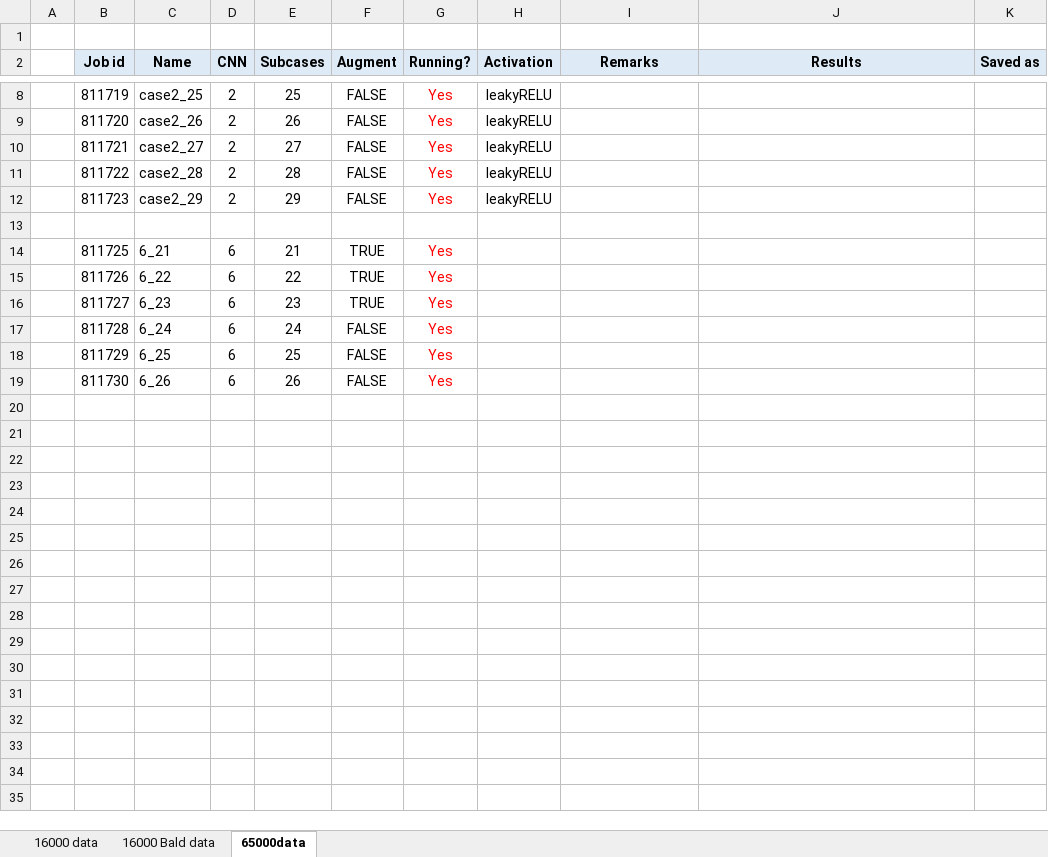
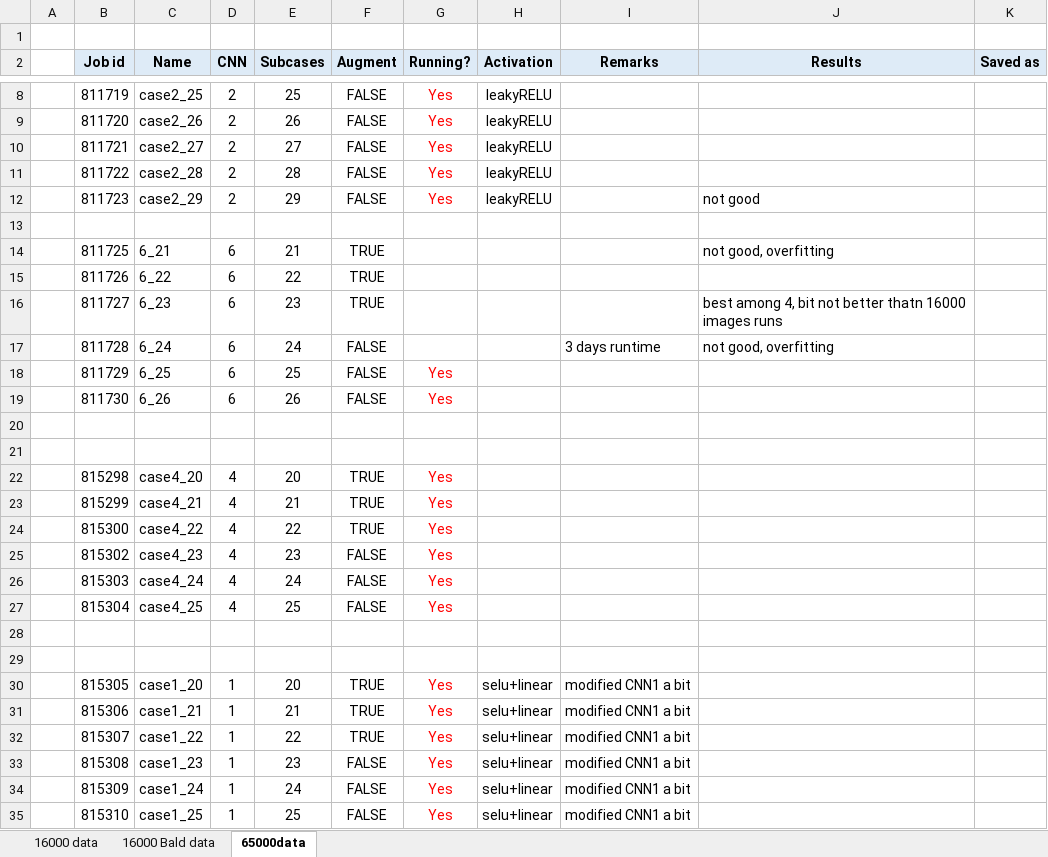
Before and after one commit to ramm777/expfracML, an Excel workbook: Running table.xlsx, sheet 65000data, drawn as a sheet; only a part is shown, gaps mark what is left out; values as stored, in another font and other column widths than the file's, no borders; the diff names each change by its address in the sheet, - before the commit and + after, or states it on an @@ line.

Commit message:
CNN1 modified slightly, and minor paths things.

```diff
--- a/Running table.xlsx (sheet 65000data)
+++ b/Running table.xlsx (sheet 65000data)
-J12 (Results): (empty)
+J12 (Results): not good
-G14:G17 (Running?): Yes
+G14:G17 (Running?): (empty)
-J14 (Results): (empty)
+J14 (Results): not good, overfitting
-J16 (Results): (empty)
+J16 (Results): best among 4, bit not better thatn 16000 images runs
-I17 (Remarks): (empty)
+I17 (Remarks): 3 days runtime
-J17 (Results): (empty)
+J17 (Results): not good, overfitting
+row 20: (empty)
+row 21: (empty)
+row 22:  | 815298 | case4_20 | 4 | 20 | TRUE | Yes
+row 23:  | 815299 | case4_21 | 4 | 21 | TRUE | Yes
+row 24:  | 815300 | case4_22 | 4 | 22 | TRUE | Yes
+row 25:  | 815302 | case4_23 | 4 | 23 | FALSE | Yes
+row 26:  | 815303 | case4_24 | 4 | 24 | FALSE | Yes
+row 27:  | 815304 | case4_25 | 4 | 25 | FALSE | Yes
+row 28: (empty)
+row 29: (empty)
+row 30:  | 815305 | case1_20 | 1 | 20 | TRUE | Yes | selu+linear | modified CNN1 a bit
+row 31:  | 815306 | case1_21 | 1 | 21 | TRUE | Yes | selu+linear | modified CNN1 a bit
+row 32:  | 815307 | case1_22 | 1 | 22 | TRUE | Yes | selu+linear | modified CNN1 a bit
+row 33:  | 815308 | case1_23 | 1 | 23 | FALSE | Yes | selu+linear | modified CNN1 a bit
+row 34:  | 815309 | case1_24 | 1 | 24 | FALSE | Yes | selu+linear | modified CNN1 a bit
+row 35:  | 815310 | case1_25 | 1 | 25 | FALSE | Yes | selu+linear | modified CNN1 a bit
```
Also changed, not shown: sheet 16000 Bald data, sheet 16000 data, 2 other files.
